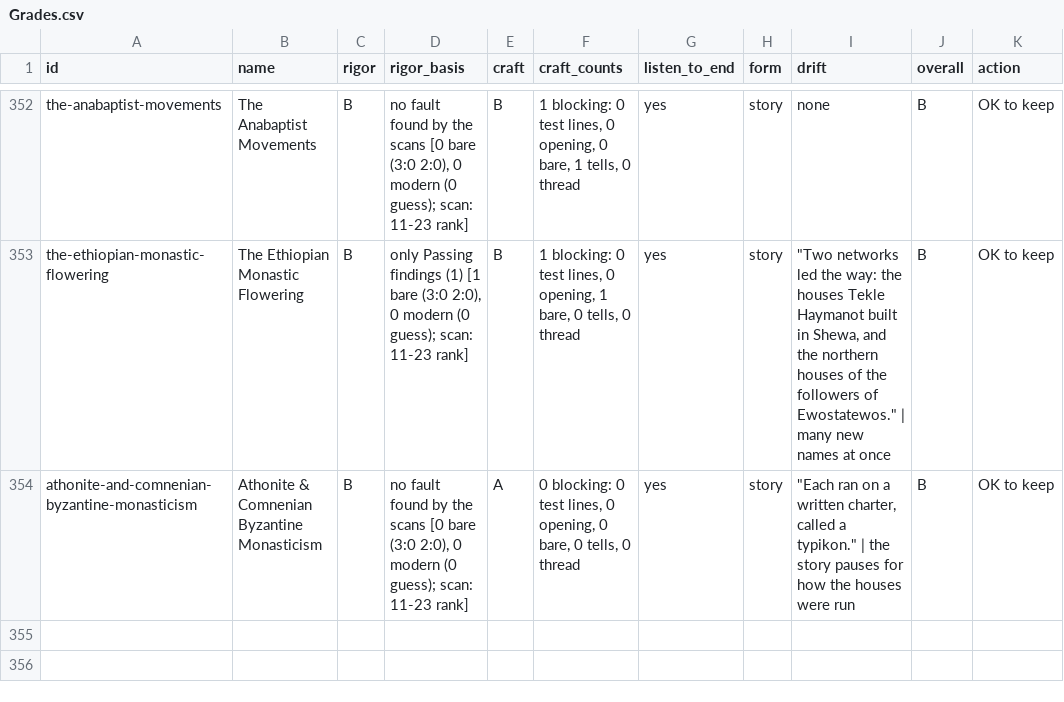
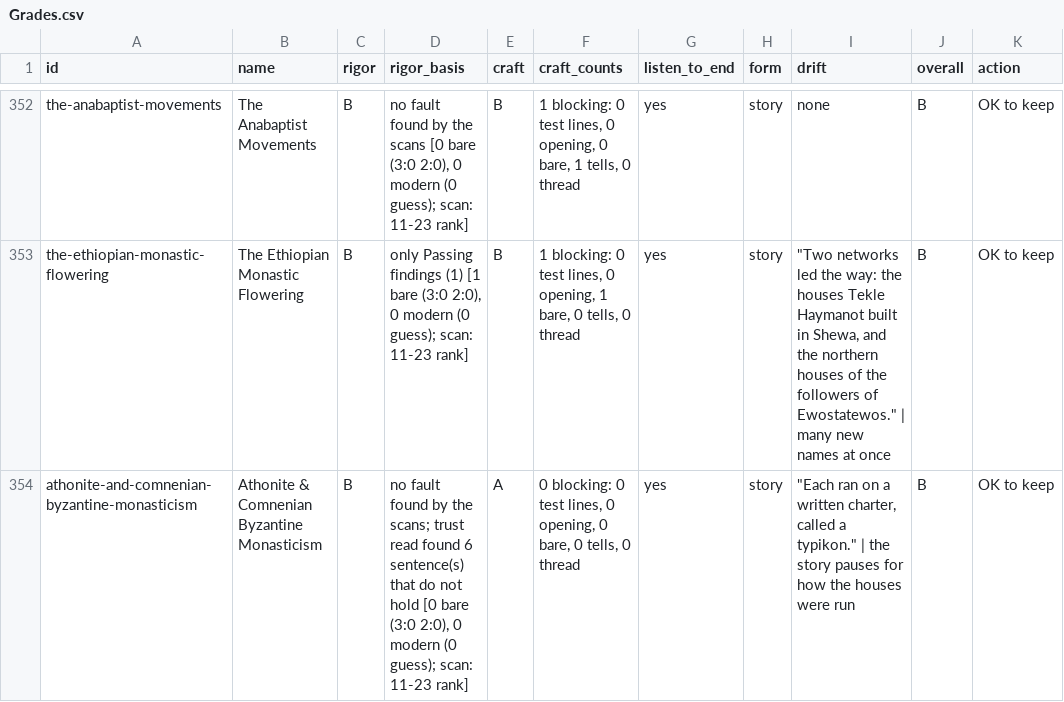
Before and after one commit to mchadwick25-droid/CIC-Project, a CSV file: Build/Ministry/Operations/Audits/2026-11-25_tradition-grades/Grades.csv, drawn as a sheet; only a part is shown, gaps mark what is left out.

```diff
--- a/Build/Ministry/Operations/Audits/2026-11-25_tradition-grades/Grades.csv
+++ b/Build/Ministry/Operations/Audits/2026-11-25_tradition-grades/Grades.csv
@@ -353,2 +353,2 @@ the-anabaptist-movements,The Anabaptist Movements,B,"no fault found by the scans
 the-ethiopian-monastic-flowering,The Ethiopian Monastic Flowering,B,"only Passing findings (1) [1 bare (3:0 2:0), 0 modern (0 guess); scan: 11-23 rank]",B,"1 blocking: 0 test lines, 0 opening, 1 bare, 0 tells, 0 thread",yes,story,"""Two networks led the way: the houses Tekle Haymanot built in Shewa, and the northern houses of the followers of Ewostatewos."" | many new names at once",B,OK to keep
-athonite-and-comnenian-byzantine-monasticism,Athonite & Comnenian Byzantine Monasticism,B,"no fault found by the scans [0 bare (3:0 2:0), 0 modern (0 guess); scan: 11-23 rank]",A,"0 blocking: 0 test lines, 0 opening, 0 bare, 0 tells, 0 thread",yes,story,"""Each ran on a written charter, called a typikon."" | the story pauses for how the houses were run",B,OK to keep
+athonite-and-comnenian-byzantine-monasticism,Athonite & Comnenian Byzantine Monasticism,B,"no fault found by the scans; trust read found 6 sentence(s) that do not hold [0 bare (3:0 2:0), 0 modern (0 guess); scan: 11-23 rank]",A,"0 blocking: 0 test lines, 0 opening, 0 bare, 0 tells, 0 thread",yes,story,"""Each ran on a written charter, called a typikon."" | the story pauses for how the houses were run",B,OK to keep
```
Also changed, not shown: 4 other files.
